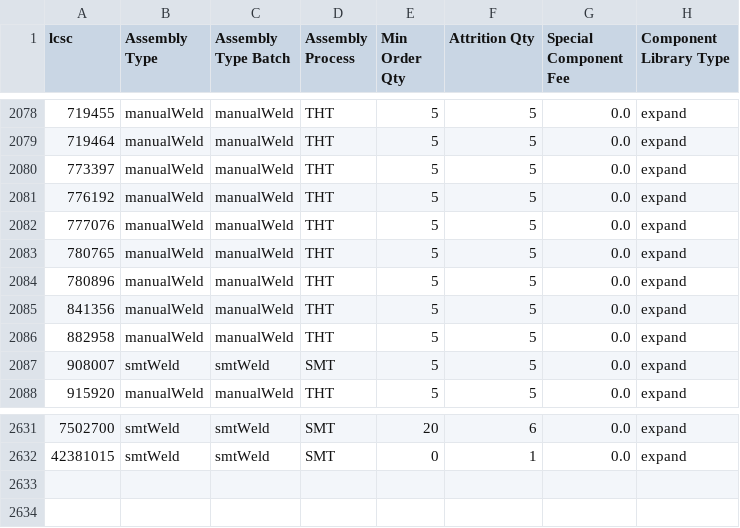
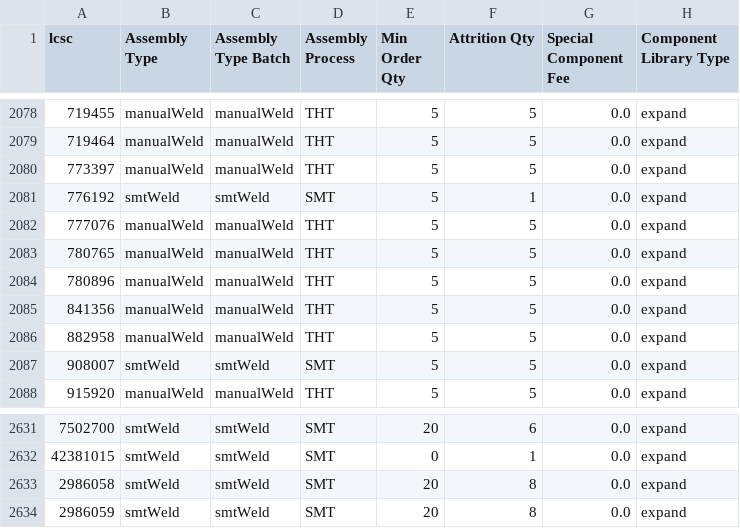
Before and after one commit to CDFER/jlcpcb-parts-database, a CSV file: scraped/assembly-details.csv, drawn as a sheet; only a part is shown, gaps mark what is left out.

```diff
--- a/scraped/assembly-details.csv
+++ b/scraped/assembly-details.csv
@@ -2080,3 +2080,3 @@ lcsc,Assembly Type,Assembly Type Batch,Assembly Process,Min Order Qty,Attrition
 773397,manualWeld,manualWeld,THT,5,5,0.0,expand
-776192,manualWeld,manualWeld,THT,5,5,0.0,expand
+776192,smtWeld,smtWeld,SMT,5,1,0.0,expand
 777076,manualWeld,manualWeld,THT,5,5,0.0,expand
@@ -2632 +2632,3 @@ lcsc,Assembly Type,Assembly Type Batch,Assembly Process,Min Order Qty,Attrition
 42381015,smtWeld,smtWeld,SMT,0,1,0.0,expand
+2986058,smtWeld,smtWeld,SMT,20,8,0.0,expand
+2986059,smtWeld,smtWeld,SMT,20,8,0.0,expand
```
Also changed, not shown: scraped/ComponentList.csv.
